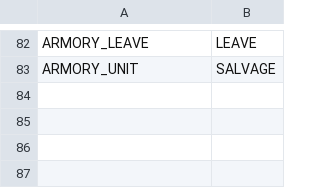
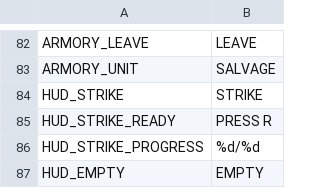
Before and after one commit to scenebiscuit-cell/asset-zero, a CSV file: data/translations/strings.csv, drawn as a sheet; only a part is shown, gaps mark what is left out.

```diff
--- a/data/translations/strings.csv
+++ b/data/translations/strings.csv
@@ -83 +83,5 @@ ARMORY_LEAVE,LEAVE
 ARMORY_UNIT,SALVAGE
+HUD_STRIKE,STRIKE
+HUD_STRIKE_READY,PRESS R
+HUD_STRIKE_PROGRESS,"%d/%d"
+HUD_EMPTY,EMPTY
```
Also changed, not shown: 16 other files.
